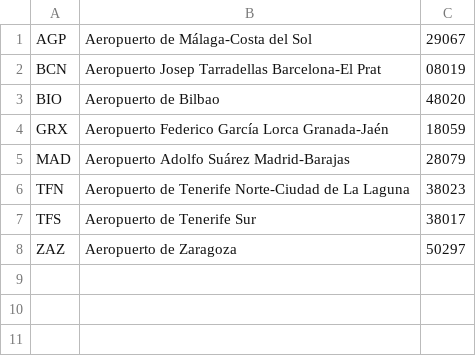
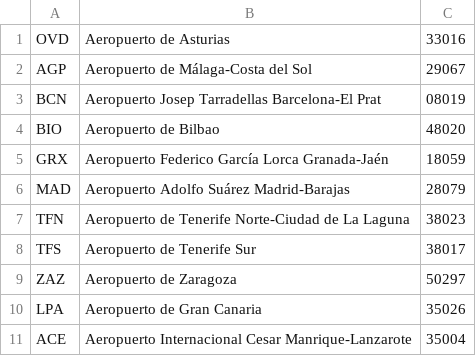
Before and after one commit to VictorFC78/Aeropuertos, a CSV file: aeropuertos.csv, drawn as a sheet.

```diff
--- a/aeropuertos.csv
+++ b/aeropuertos.csv
@@ -1 +1,2 @@
+OVD;Aeropuerto de Asturias;33016;
 AGP;Aeropuerto de Málaga-Costa del Sol;29067;
@@ -8 +9,3 @@ TFS;Aeropuerto de Tenerife Sur;38017;
 ZAZ;Aeropuerto de Zaragoza;50297;
+LPA;Aeropuerto de Gran Canaria;35026;
+ACE;Aeropuerto Internacional Cesar Manrique-Lanzarote;35004;
```
Also changed, not shown: Vuelos_Diarios.csv, Vuelos_base.csv, 20 other files.
